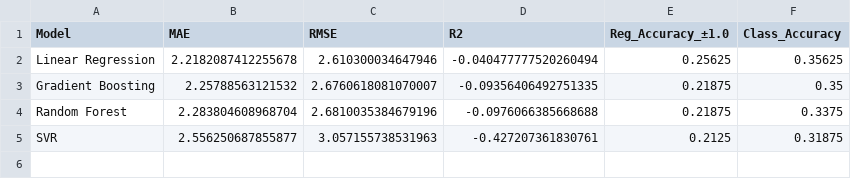
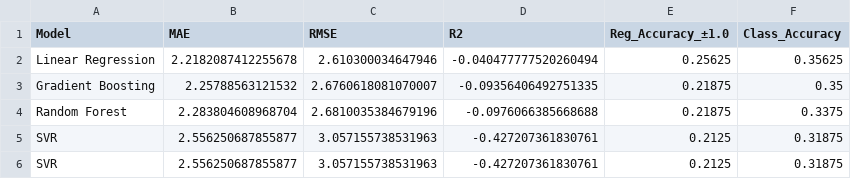
Before and after one commit to MarkoDjurdjevic03/MU1-Fast-Food-Consumption-Health-Impact, a CSV file: outputs/tables/model_metrics.csv, drawn as a sheet.

```diff
--- a/outputs/tables/model_metrics.csv
+++ b/outputs/tables/model_metrics.csv
@@ -5 +5,2 @@ Random Forest,2.283804608968704,2.6810035384679196,-0.0976066385668688,0.21875,0
 SVR,2.556250687855877,3.057155738531963,-0.427207361830761,0.2125,0.31875
+SVR,2.556250687855877,3.057155738531963,-0.427207361830761,0.2125,0.31875
```
Also changed, not shown: 20 other files.
